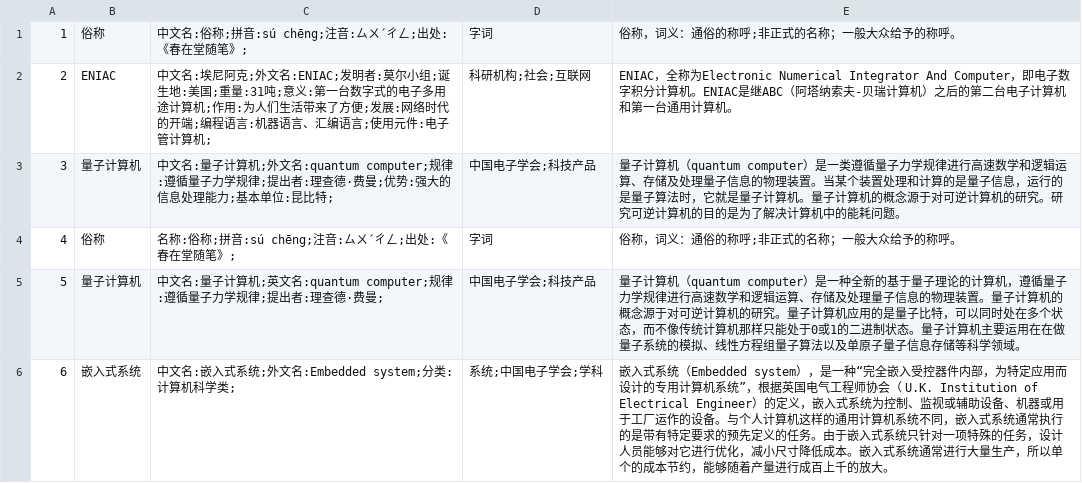
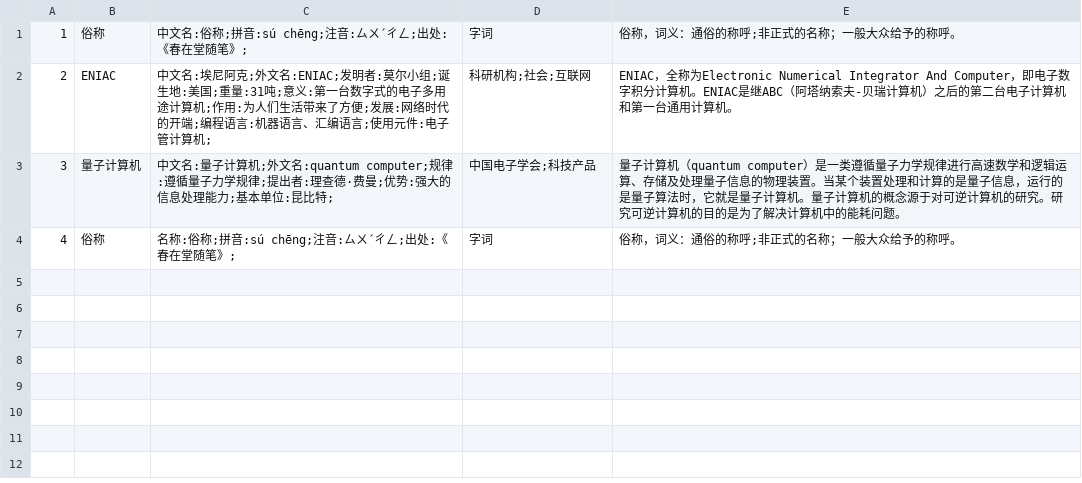
Before and after one commit to molamolaxxx/edu-backend, a CSV file: data-cache/cb3MFeKR-fusion_test.csv, drawn as a sheet.

```diff
--- a/data-cache/cb3MFeKR-fusion_test.csv
+++ b/data-cache/cb3MFeKR-fusion_test.csv
@@ -4,3 +4 @@
 4,俗称,名称:俗称;拼音:sú chēng;注音:ㄙㄨˊㄔㄥ;出处:《春在堂随笔》;,字词,俗称，词义：通俗的称呼;非正式的名称；一般大众给予的称呼。
-5,量子计算机,中文名:量子计算机;英文名:quantum computer;规律:遵循量子力学规律;提出者:理查德·费曼;,中国电子学会;科技产品,量子计算机（quantum computer）是一种全新的基于量子理论的计算机，遵循量子力学规律进行高速数学和逻辑运算、存储及处理量子信息的物理装置。量子计算机的概念源于对可逆计算机的研究。量子计算机应用的是量子比特，可以同时处在多个状态，而不像传统计算机那样只能处于0或1的二进制状态。量子计算机主要运用在在做量子系统的模拟、线性方程组量子算法以及单原子量子信息存储等科学领域。
-6,嵌入式系统,中文名:嵌入式系统;外文名:Embedded system;分类:计算机科学类;,系统;中国电子学会;学科,嵌入式系统（Embedded system），是一种“完全嵌入受控器件内部，为特定应用而设计的专用计算机系统”，根据英国电气工程师协会（ U.K. Institution of Electrical Engineer）的定义，嵌入式系统为控制、监视或辅助设备、机器或用于工厂运作的设备。与个人计算机这样的通用计算机系统不同，嵌入式系统通常执行的是带有特定要求的预先定义的任务。由于嵌入式系统只针对一项特殊的任务，设计人员能够对它进行优化，减小尺寸降低成本。嵌入式系统通常进行大量生产，所以单个的成本节约，能够随着产量进行成百上千的放大。
```
Also changed, not shown: 16 other files.
